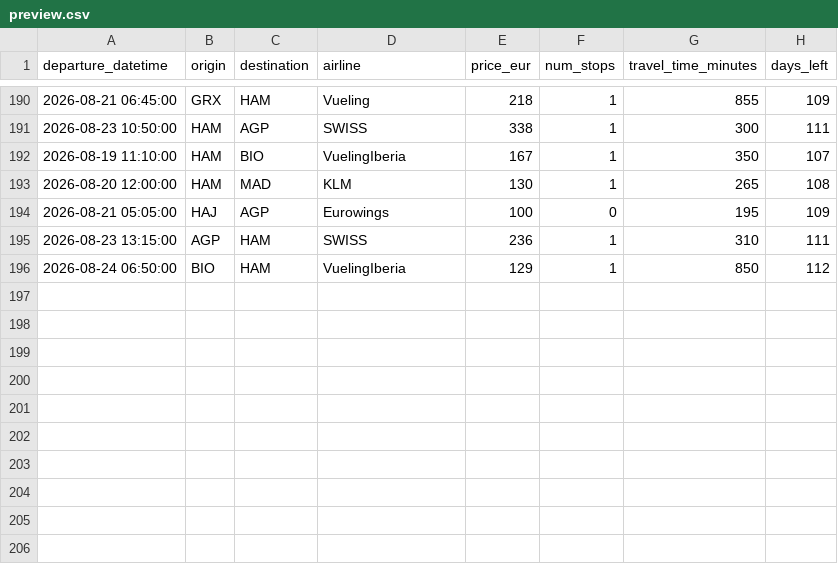
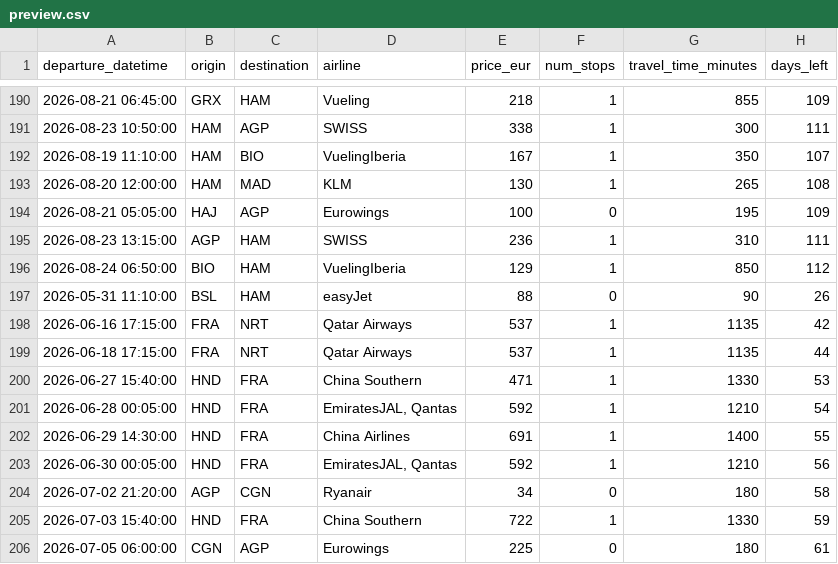
Before and after one commit to pilaarfdeez/Seguidor_vuelos, a CSV file: data/results/raw/preview.csv, drawn as a sheet; only a part is shown, gaps mark what is left out; the diff names each change by its address in the sheet, - before the commit and + after, or states it on an @@ line.

```diff
--- a/data/results/raw/preview.csv
+++ b/data/results/raw/preview.csv
+row 197: 2026-05-31 11:10:00 | BSL | HAM | easyJet | 88 | 0 | 90 | 26
+row 198: 2026-06-16 17:15:00 | FRA | NRT | Qatar Airways | 537 | 1 | 1135 | 42
+row 199: 2026-06-18 17:15:00 | FRA | NRT | Qatar Airways | 537 | 1 | 1135 | 44
+row 200: 2026-06-27 15:40:00 | HND | FRA | China Southern | 471 | 1 | 1330 | 53
+row 201: 2026-06-28 00:05:00 | HND | FRA | EmiratesJAL, Qantas | 592 | 1 | 1210 | 54
+row 202: 2026-06-29 14:30:00 | HND | FRA | China Airlines | 691 | 1 | 1400 | 55
+row 203: 2026-06-30 00:05:00 | HND | FRA | EmiratesJAL, Qantas | 592 | 1 | 1210 | 56
+row 204: 2026-07-02 21:20:00 | AGP | CGN | Ryanair | 34 | 0 | 180 | 58
+row 205: 2026-07-03 15:40:00 | HND | FRA | China Southern | 722 | 1 | 1330 | 59
+row 206: 2026-07-05 06:00:00 | CGN | AGP | Eurowings | 225 | 0 | 180 | 61
```
Also changed, not shown: 2 other files.
